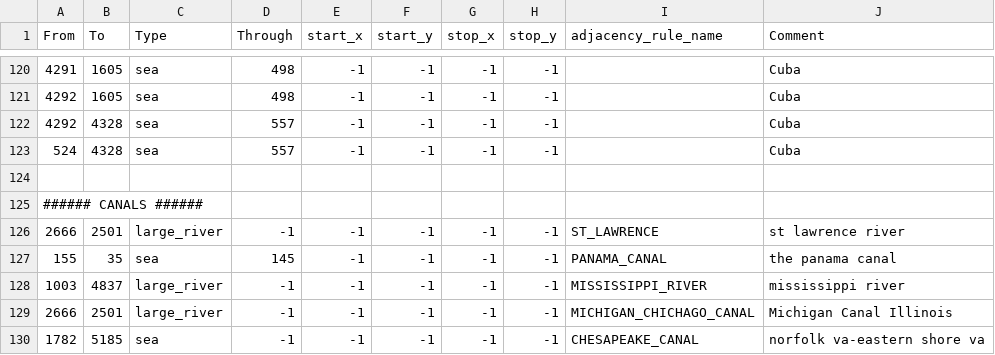
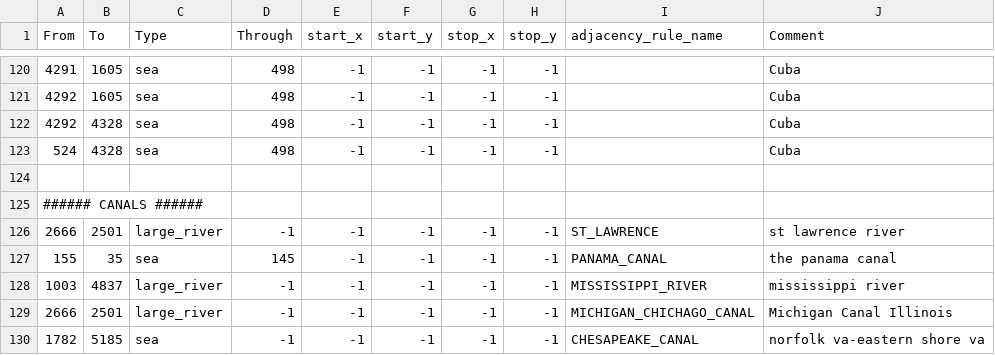
Before and after one commit to battleskorpion/nadivided-dev, a CSV file: map/adjacencies.csv, drawn as a sheet; only a part is shown, gaps mark what is left out.

```diff
--- a/map/adjacencies.csv
+++ b/map/adjacencies.csv
@@ -121,4 +121,4 @@ From;To;Type;Through;start_x;start_y;stop_x;stop_y;adjacency_rule_name;Comment
 4292;1605;sea;498;-1;-1;-1;-1;;Cuba
-4292;4328;sea;557;-1;-1;-1;-1;;Cuba
-524;4328;sea;557;-1;-1;-1;-1;;Cuba
+4292;4328;sea;498;-1;-1;-1;-1;;Cuba
+524;4328;sea;498;-1;-1;-1;-1;;Cuba
 
```
Also changed, not shown: 4 other files.
